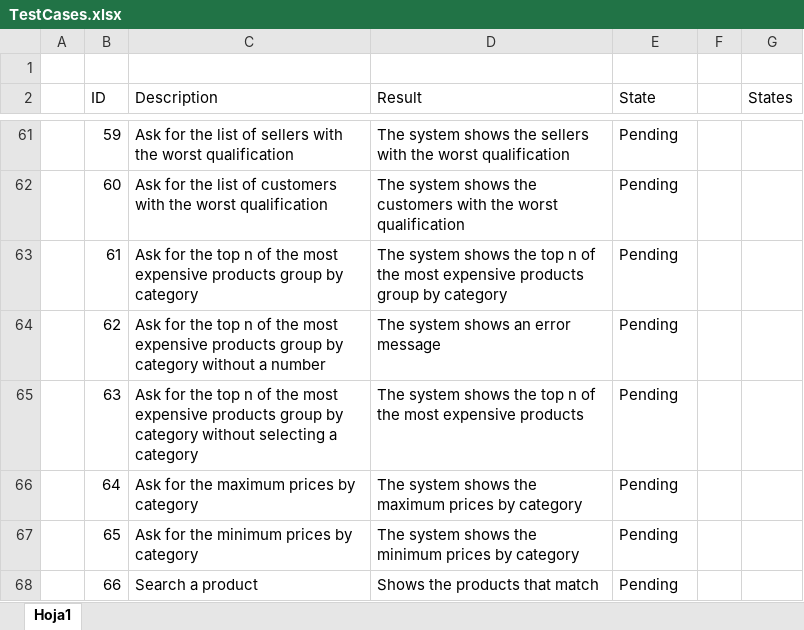
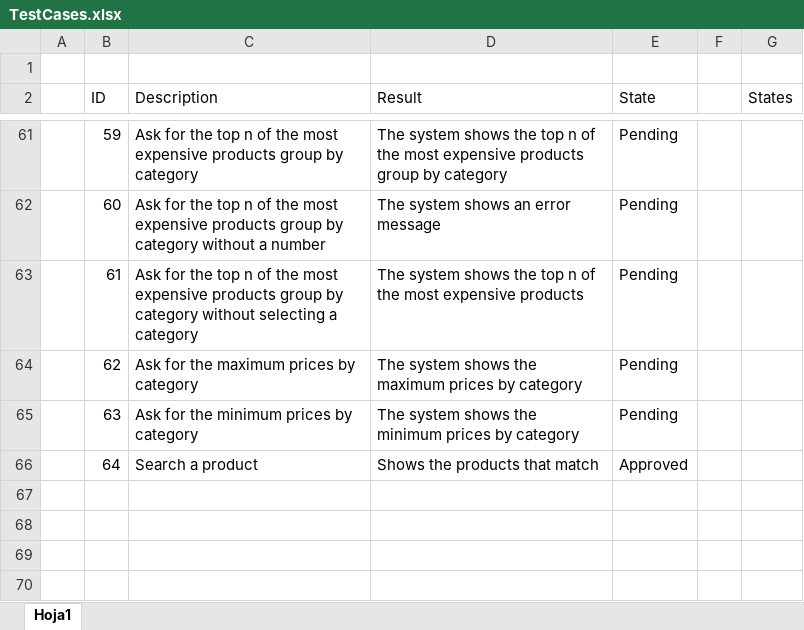
Before and after one commit to Rey86/Proyecto_Bases_2, an Excel workbook: Documents/TestCases.xlsx, sheet Hoja1, drawn as a sheet; only a part is shown, gaps mark what is left out; values as stored, in another font and other column widths than the file's, no borders; conditional formats not drawn; the diff covers the shown part only; the diff names each change by its address in the sheet, - before the commit and + after, or states it on an @@ line.

```diff
--- a/Documents/TestCases.xlsx (sheet Hoja1)
+++ b/Documents/TestCases.xlsx (sheet Hoja1)
-C61 (Description): …for the list of sellers with the worst qualification
+C61 (Description): …for the top n of the most expensive products group by category
-D61 (Result): …shows the sellers with the worst qualification
+D61 (Result): …shows the top n of the most expensive products group by category
-C62 (Description): …for the list of customers with the worst qualification
+C62 (Description): …for the top n of the most expensive products group by category without a number
-D62 (Result): …system shows the customers with the worst qualification
+D62 (Result): …system shows an error message
-C63 (Description): …by category
+C63 (Description): …by category without selecting a category
-D63 (Result): …expensive products group by category
+D63 (Result): …expensive products
-C64 (Description): …for the top n of the most expensive products group by category without a number
+C64 (Description): …for the maximum prices by category
-D64 (Result): The system shows an error message
+D64 (Result): The system shows the maximum prices by category
-C65 (Description): …for the top n of the most expensive products group by category without selecting a category
+C65 (Description): …for the minimum prices by category
-D65 (Result): …shows the top n of the most expensive products
+D65 (Result): …shows the minimum prices by category
-C66 (Description): Ask for the maximum prices by category
+C66 (Description): Search a product
-D66 (Result): The system shows the maximum prices by category
+D66 (Result): Shows the products that match
-E66 (State): Pending
+E66 (State): Approved
-row 67:  | 65 | Ask for the minimum prices by category | The system shows the minimum prices by category | Pending
-row 68:  | 66 | Search a product | Shows the products that match | Pending
```
Also changed, not shown: 139 edited cells elsewhere in this sheet.
